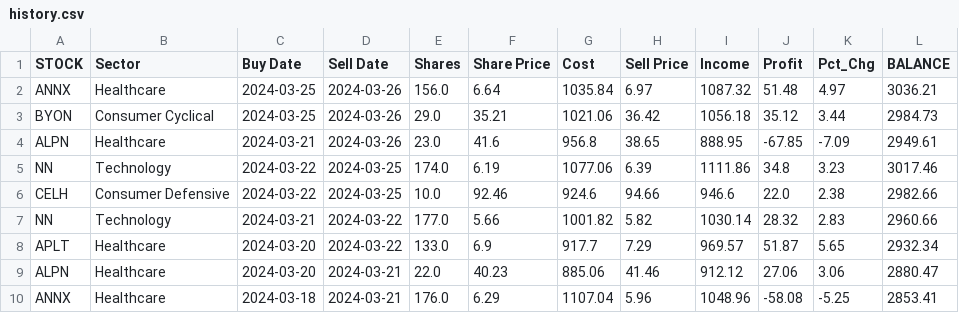
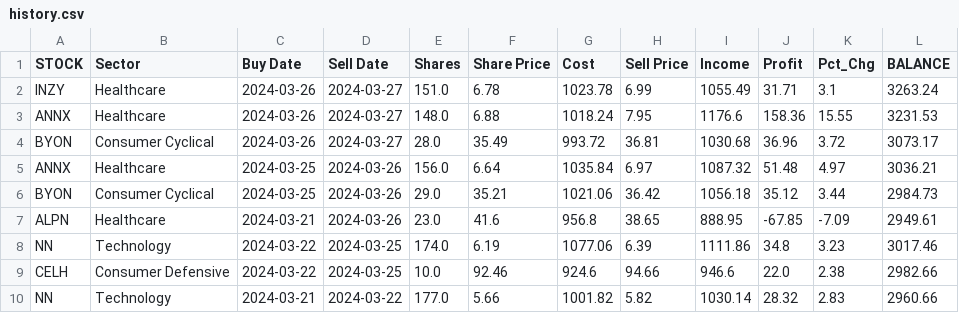
Before and after one commit to p-norris/swing_trades, a CSV file: src/history.csv, drawn as a sheet; only a part is shown; the shorter side is filled out with more unchanged rows.

Commit message:
updating file

```diff
--- a/src/history.csv
+++ b/src/history.csv
@@ -1,2 +1,5 @@
 STOCK,Sector,Buy Date,Sell Date,Shares,Share Price,Cost,Sell Price,Income,Profit,Pct_Chg,BALANCE
+INZY,Healthcare,2024-03-26,2024-03-27,151.0,6.78,1023.78,6.99,1055.49,31.71,3.1,3263.24
+ANNX,Healthcare,2024-03-26,2024-03-27,148.0,6.88,1018.24,7.95,1176.6,158.36,15.55,3231.53
+BYON,Consumer Cyclical,2024-03-26,2024-03-27,28.0,35.49,993.72,36.81,1030.68,36.96,3.72,3073.17
 ANNX,Healthcare,2024-03-25,2024-03-26,156.0,6.64,1035.84,6.97,1087.32,51.48,4.97,3036.21
```
